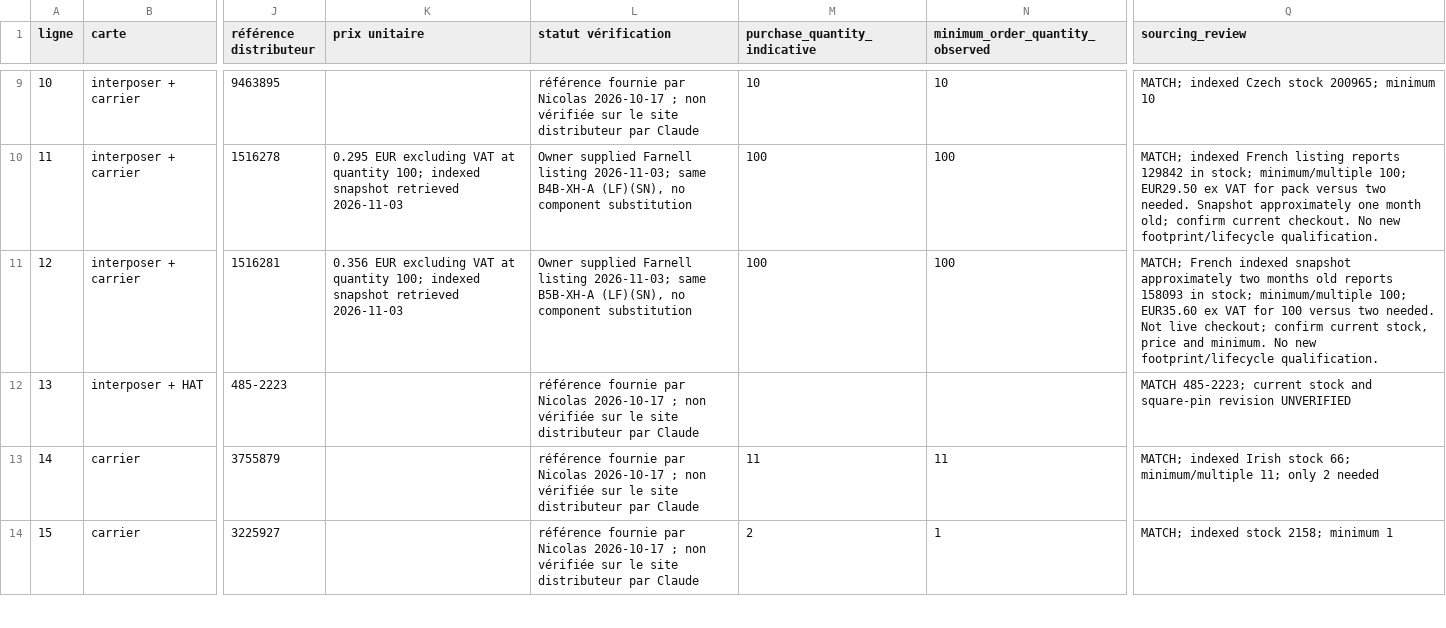
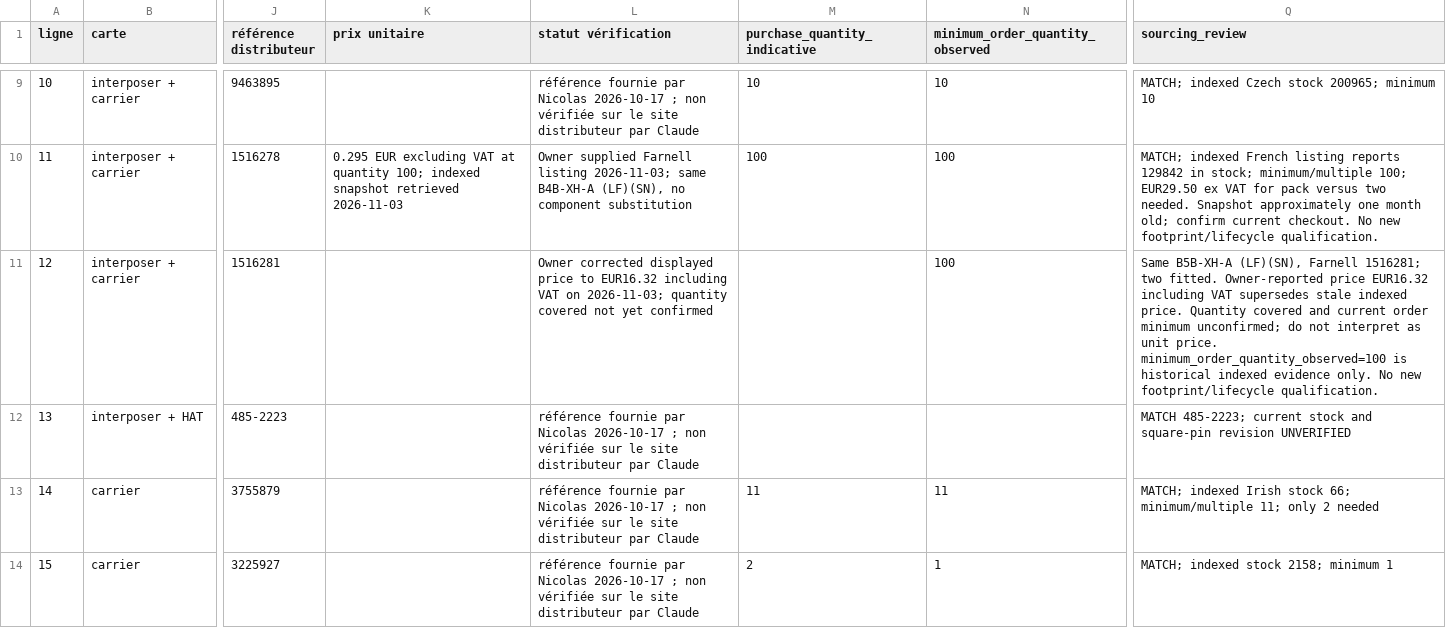
Before and after one commit to nherbaut/pico-power-sensor, a CSV file: hardware/purchase-bom.csv, drawn as a sheet; only a part is shown, gaps mark what is left out; the diff names each change by its address in the sheet, - before the commit and + after, or states it on an @@ line.

```diff
--- a/hardware/purchase-bom.csv
+++ b/hardware/purchase-bom.csv
-K11 (prix unitaire): 0.356 EUR excluding VAT at quantity 100; indexed snapshot retrieved 2026-11-03
+K11 (prix unitaire): (empty)
-L11 (statut vérification): Owner supplied Farnell listing 2026-11-03; same B5B-XH-A (LF)(SN), no component substitution
+L11 (statut vérification): Owner corrected displayed price to EUR16.32 including VAT on 2026-11-03; quantity covered not yet confirmed
-M11 (purchase_quantity_indicative): 100
+M11 (purchase_quantity_indicative): (empty)
-Q11 (sourcing_review): MATCH; French indexed snapshot approximately two months old reports 158093 in stock; minimum/multiple 100; EUR35.60 ex VAT for 100 versus two needed. Not live checkout; confirm current stock, price and minimum. No new…
+Q11 (sourcing_review): Same B5B-XH-A (LF)(SN), Farnell 1516281; two fitted. Owner-reported price EUR16.32 including VAT supersedes stale indexed price. Quantity covered and current order minimum unconfirmed; do not interpret as unit price. minimum_order_quantity_observed=100 is historical indexed evidence only. No new…
```
Also changed, not shown: hardware/bom.csv, 1 other file.
